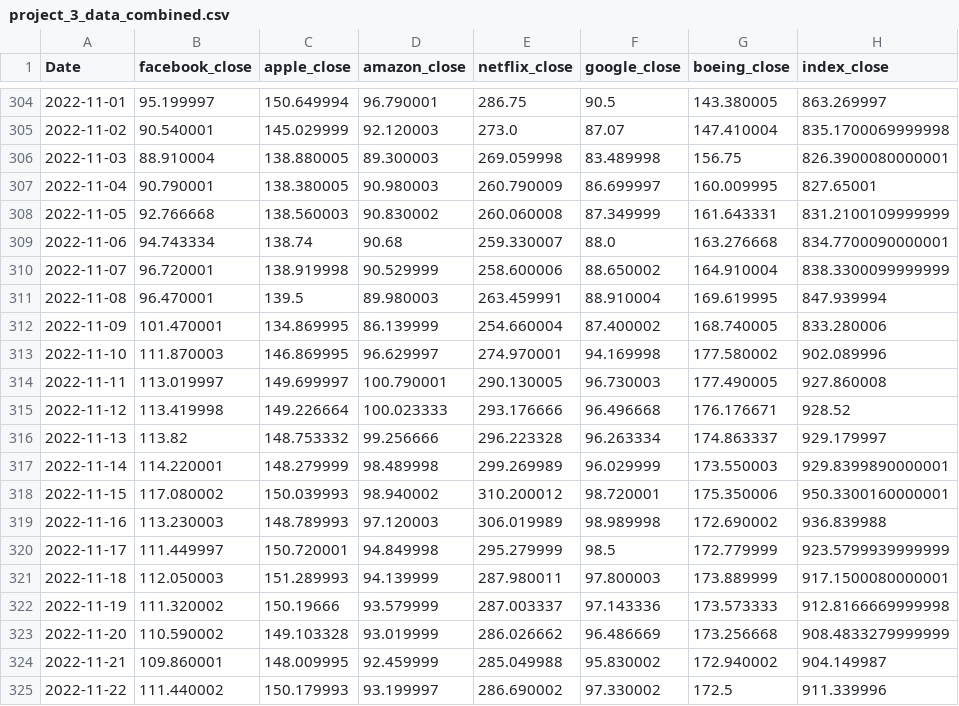
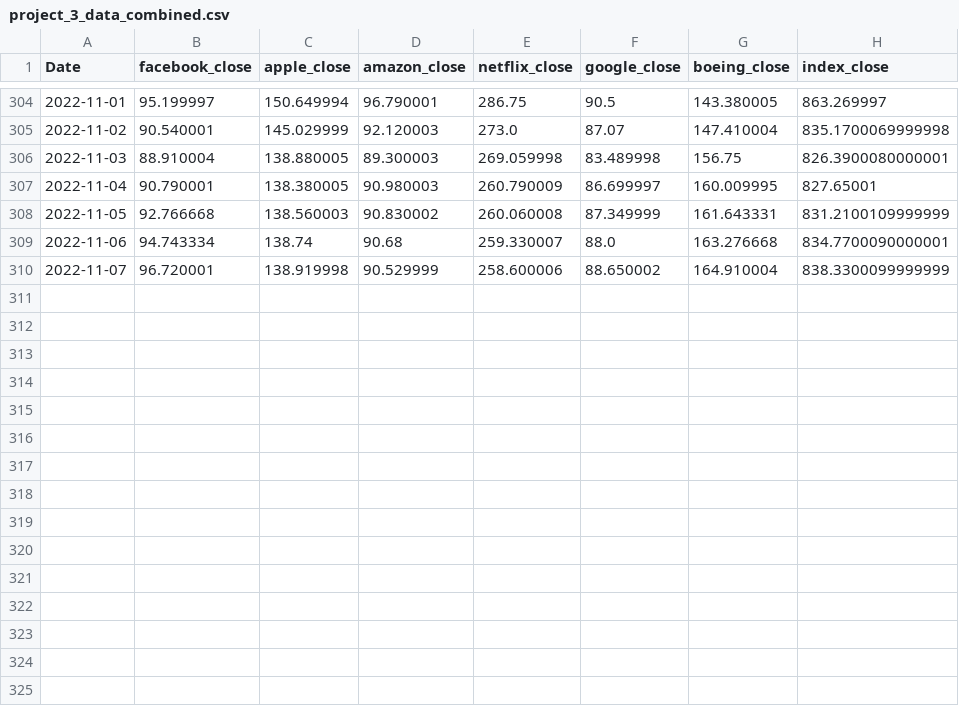
Before and after one commit to hi2gage/eind_558, a CSV file: project_3/project_3_data_combined.csv, drawn as a sheet; only a part is shown, gaps mark what is left out.

Commit message:
finsihed mini Project 3:

```diff
--- a/project_3/project_3_data_combined.csv
+++ b/project_3/project_3_data_combined.csv
@@ -310,16 +310 @@ Date,facebook_close,apple_close,amazon_close,netflix_close,google_close,boeing_c
 2022-11-07,96.720001,138.919998,90.529999,258.600006,88.650002,164.910004,838.3300099999999
-2022-11-08,96.470001,139.5,89.980003,263.459991,88.910004,169.619995,847.939994
-2022-11-09,101.470001,134.869995,86.139999,254.660004,87.400002,168.740005,833.280006
-2022-11-10,111.870003,146.869995,96.629997,274.970001,94.169998,177.580002,902.089996
-2022-11-11,113.019997,149.699997,100.790001,290.130005,96.730003,177.490005,927.860008
-2022-11-12,113.419998,149.226664,100.023333,293.176666,96.496668,176.176671,928.52
-2022-11-13,113.82,148.753332,99.256666,296.223328,96.263334,174.863337,929.179997
-2022-11-14,114.220001,148.279999,98.489998,299.269989,96.029999,173.550003,929.8399890000001
-2022-11-15,117.080002,150.039993,98.940002,310.200012,98.720001,175.350006,950.3300160000001
-2022-11-16,113.230003,148.789993,97.120003,306.019989,98.989998,172.690002,936.839988
-2022-11-17,111.449997,150.720001,94.849998,295.279999,98.5,172.779999,923.5799939999999
-2022-11-18,112.050003,151.289993,94.139999,287.980011,97.800003,173.889999,917.1500080000001
-2022-11-19,111.320002,150.19666,93.579999,287.003337,97.143336,173.573333,912.8166669999998
-2022-11-20,110.590002,149.103328,93.019999,286.026662,96.486669,173.256668,908.4833279999999
-2022-11-21,109.860001,148.009995,92.459999,285.049988,95.830002,172.940002,904.149987
-2022-11-22,111.440002,150.179993,93.199997,286.690002,97.330002,172.5,911.339996
```
Also changed, not shown: 4 other files.
